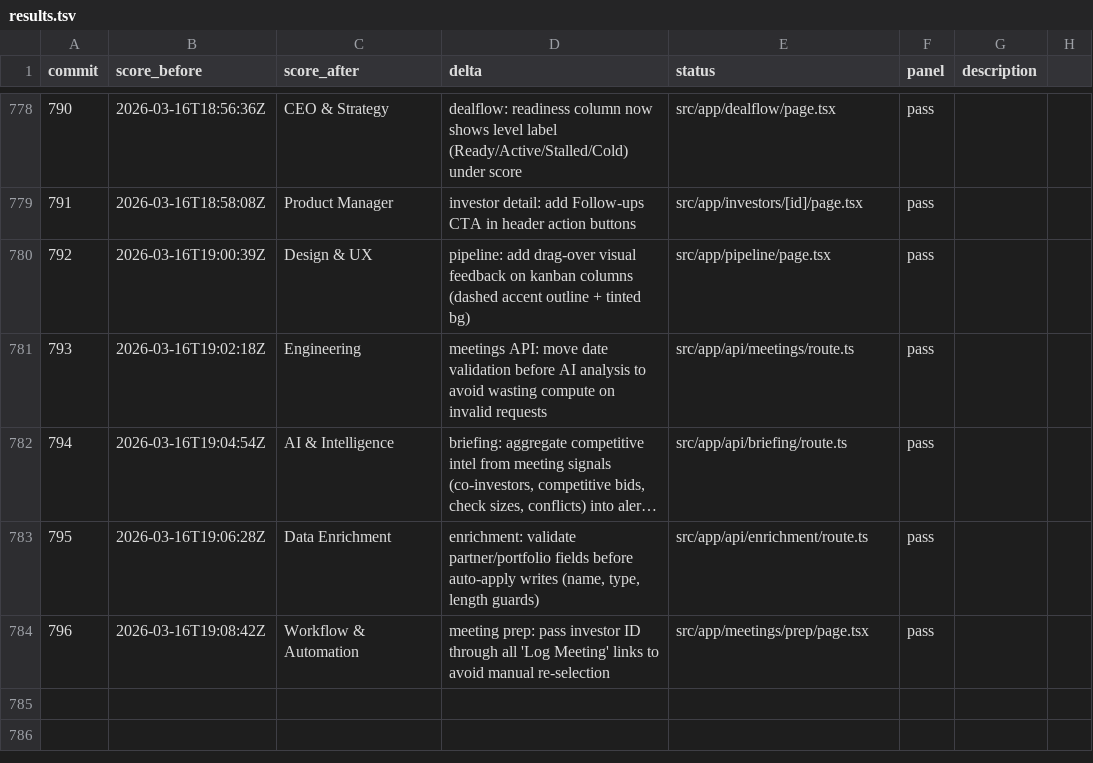
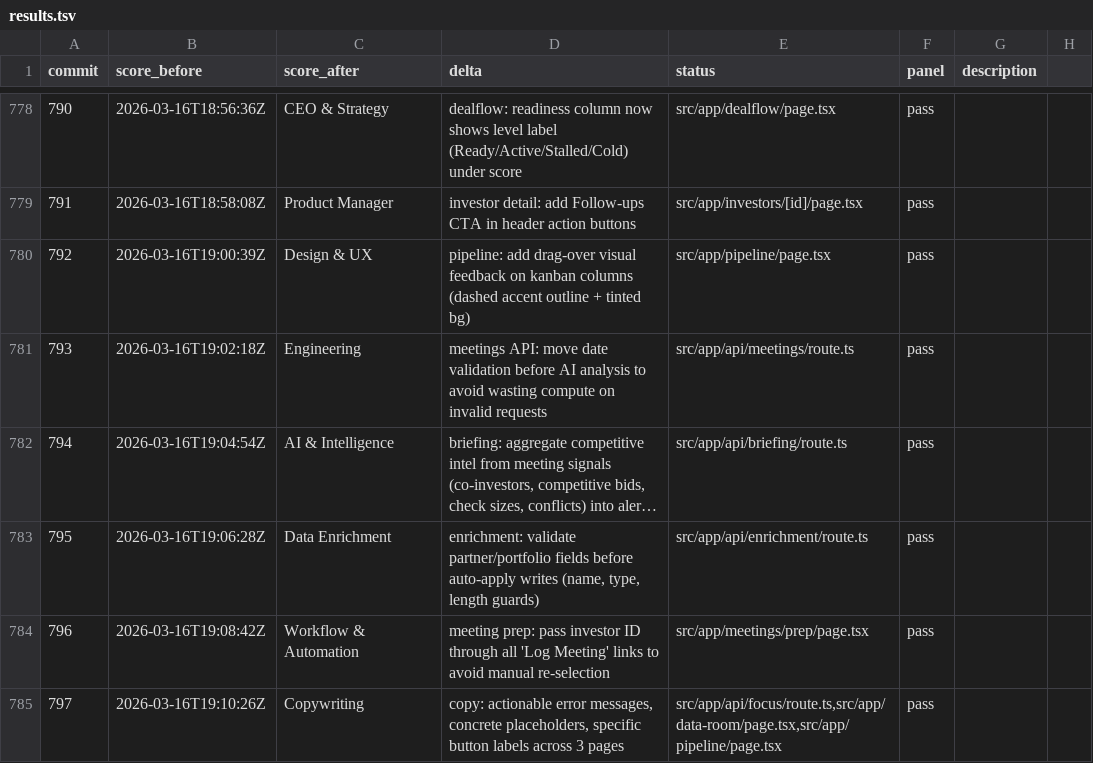
Before and after one commit to philippenyssen/raise-app, a TSV file: results.tsv, drawn as a sheet; only a part is shown, gaps mark what is left out; long unchanged cells end in …; the diff names each change by its address in the sheet, - before the commit and + after, or states it on an @@ line.

```diff
--- a/results.tsv
+++ b/results.tsv
+row 785: 797 | 2026-03-16T19:10:26Z | Copywriting | copy: actionable error messages, concrete placeholders, specific button labels across 3 pages | src/app/api/focus/route.ts,src/app/data-room/page.tsx,src/app/pipeline/page.tsx | pass
```
Also changed, not shown: 3 other files.
